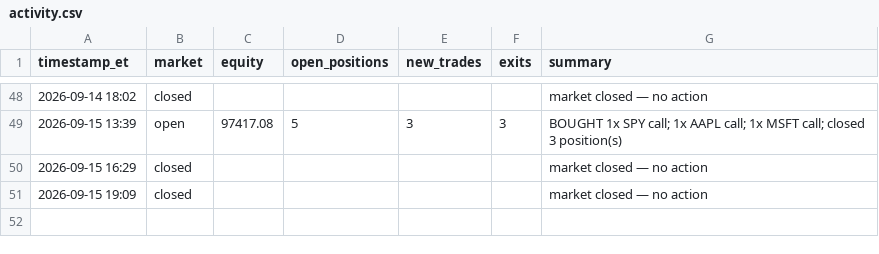
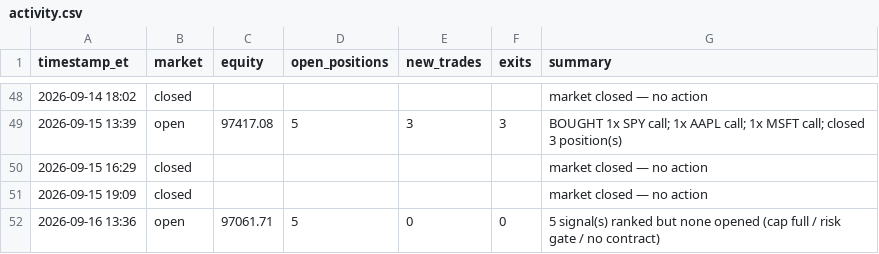
Before and after one commit to fawad07/alpaca-options-agent, a CSV file: activity.csv, drawn as a sheet; only a part is shown, gaps mark what is left out.

```diff
--- a/activity.csv
+++ b/activity.csv
@@ -51 +51,2 @@ timestamp_et,market,equity,open_positions,new_trades,exits,summary
 2026-09-15 19:09,closed,,,,,market closed — no action
+2026-09-16 13:36,open,97061.71,5,0,0,5 signal(s) ranked but none opened (cap full / risk gate / no contract)
```
Also changed, not shown: 1 other file.
